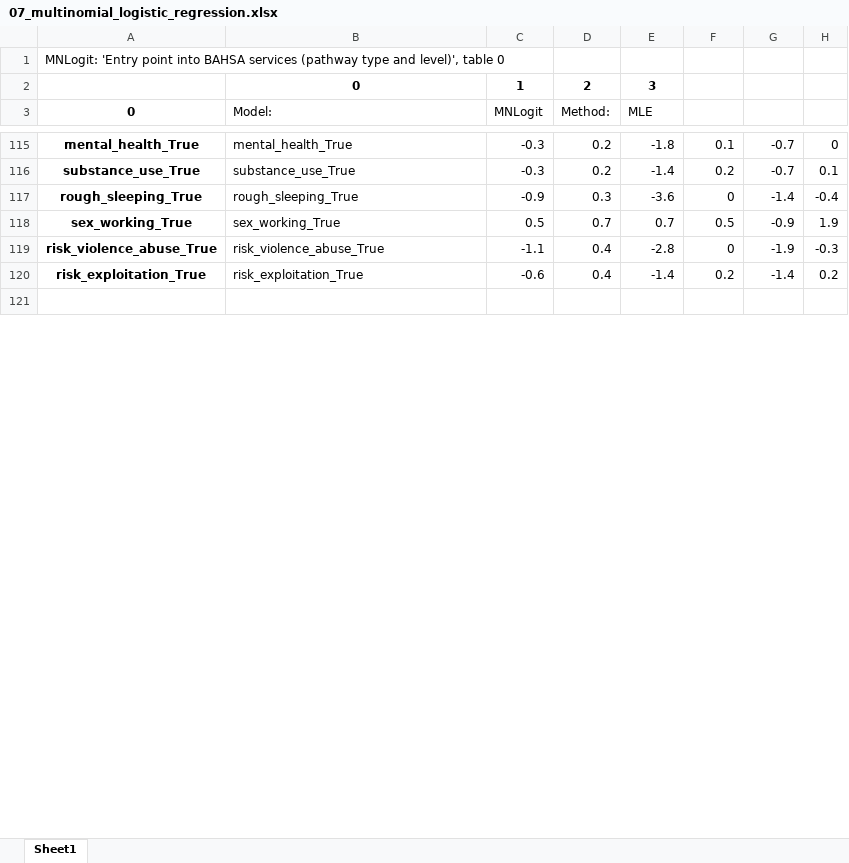
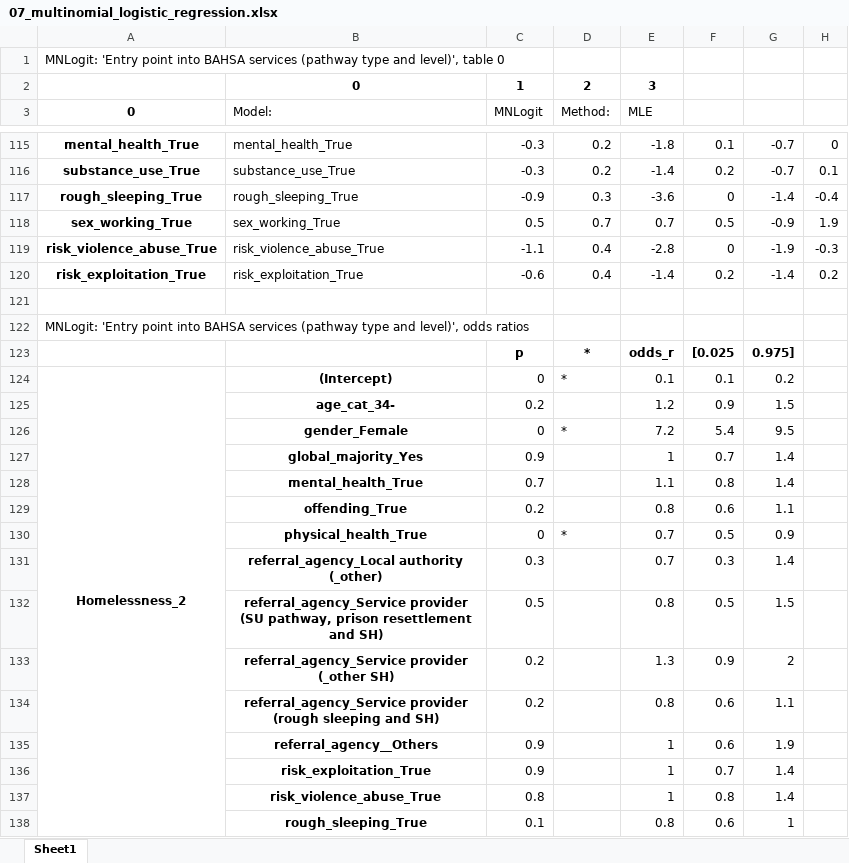
Before and after one commit to davidingerslev/BSHARP-ISHSHHB-2026, an Excel workbook: assets_output/07_multinomial_logistic_regression.xlsx, sheet Sheet1, drawn as a sheet; only a part is shown, gaps mark what is left out; values as stored, in another font and other column widths than the file's, no borders; the diff covers the shown part only; the diff names each change by its address in the sheet, - before the commit and + after, or states it on an @@ line.

Commit message:
Added odds ratios to Excel output

```diff
--- a/assets_output/07_multinomial_logistic_regression.xlsx (sheet Sheet1)
+++ b/assets_output/07_multinomial_logistic_regression.xlsx (sheet Sheet1)
+row 122: MNLogit: 'Entry point into BAHSA services (pathway type and level)', odds ratios
+row 123:  |  | p | * | odds_r | [0.025 | 0.975]
+row 124: Homelessness_2 | (Intercept) | 0 | * | 0.1 | 0.1 | 0.2
+row 125:  | age_cat_34- | 0.2 |  | 1.2 | 0.9 | 1.5
+row 126:  | gender_Female | 0 | * | 7.2 | 5.4 | 9.5
+row 127:  | global_majority_Yes | 0.9 |  | 1 | 0.7 | 1.4
+row 128:  | mental_health_True | 0.7 |  | 1.1 | 0.8 | 1.4
+row 129:  | offending_True | 0.2 |  | 0.8 | 0.6 | 1.1
+row 130:  | physical_health_True | 0 | * | 0.7 | 0.5 | 0.9
+row 131:  | referral_agency_Local authority (_other) | 0.3 |  | 0.7 | 0.3 | 1.4
+row 132:  | referral_agency_Service provider (SU pathway, prison resettlement and SH) | 0.5 |  | 0.8 | 0.5 | 1.5
+row 133:  | referral_agency_Service provider (_other SH) | 0.2 |  | 1.3 | 0.9 | 2
+row 134:  | referral_agency_Service provider (rough sleeping and SH) | 0.2 |  | 0.8 | 0.6 | 1.1
+row 135:  | referral_agency__Others | 0.9 |  | 1 | 0.6 | 1.9
+row 136:  | risk_exploitation_True | 0.9 |  | 1 | 0.7 | 1.4
+row 137:  | risk_violence_abuse_True | 0.8 |  | 1 | 0.8 | 1.4
+row 138:  | rough_sleeping_True | 0.1 |  | 0.8 | 0.6 | 1
```
Also changed, not shown: 249 added rows and 13 edited cells elsewhere in this sheet, 3 other files.
